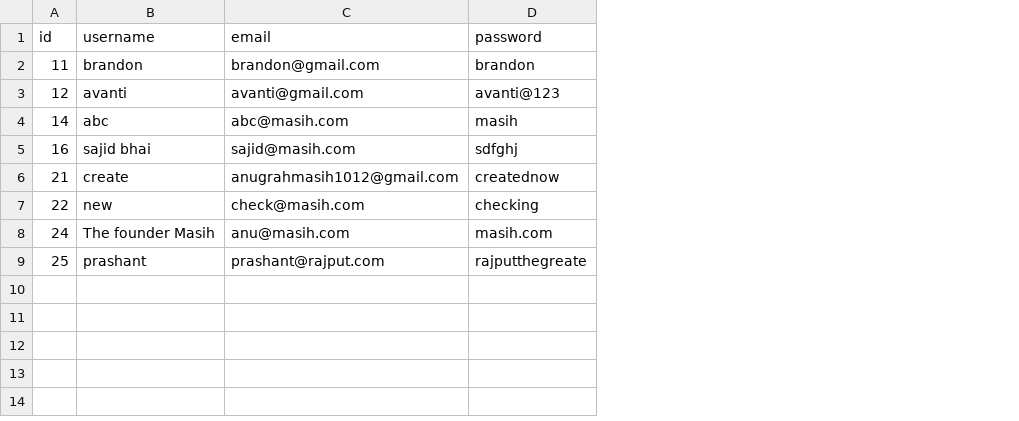
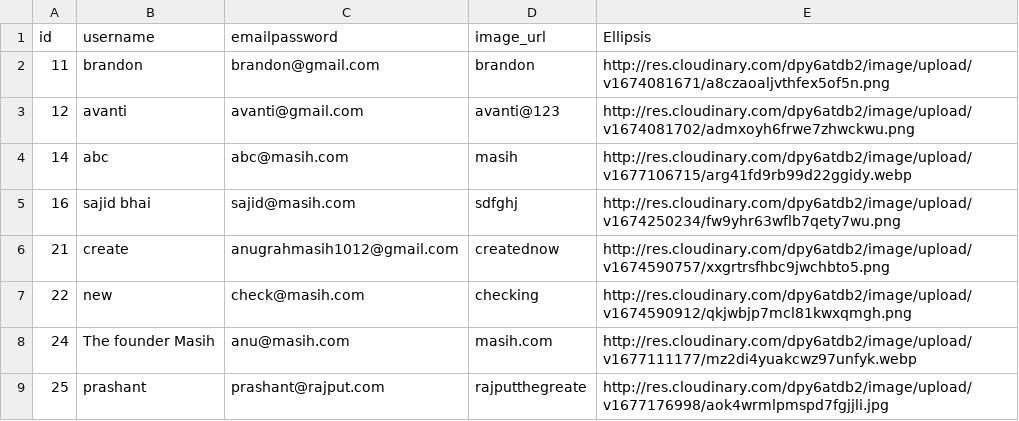
Before and after one commit to anugrahmasih261/FS-crud, a CSV file: backend/signup/data.csv, drawn as a sheet; the diff names each change by its address in the sheet, - before the commit and + after, or states it on an @@ line.

```diff
--- a/backend/signup/data.csv
+++ b/backend/signup/data.csv
+column E (Ellipsis), rows 2-9: http://res.cloudinary.com/dpy6atdb2/image/upload/v1674081671/a8czaoaljvthfex5of5n.png | http://res.cloudinary.com/dpy6atdb2/image/upload/v1674081702/admxoyh6frwe7zhwckwu.png | http://res.cloudinary.com/dpy6atdb2/image/upload/v1677106715/arg41fd9rb99d22ggidy.webp | http://res.cloudinary.com/dpy6atdb2/image/upload/v1674250234/fw9yhr63wflb7qety7wu.png | http://res.cloudinary.com/dpy6atdb2/image/upload/v1674590757/xxgrtrsfhbc9jwchbto5.png | http://res.cloudinary.com/dpy6atdb2/image/upload/v1674590912/qkjwbjp7mcl81kwxqmgh.png | http://res.cloudinary.com/dpy6atdb2/image/upload/v1677111177/mz2di4yuakcwz97unfyk.webp | http://res.cloudinary.com/dpy6atdb2/image/upload/v1677176998/aok4wrmlpmspd7fgjjli.jpg
-C1: email
+C1: emailpassword
-D1: password
+D1: image_url
```
Also changed, not shown: 14 other files.
